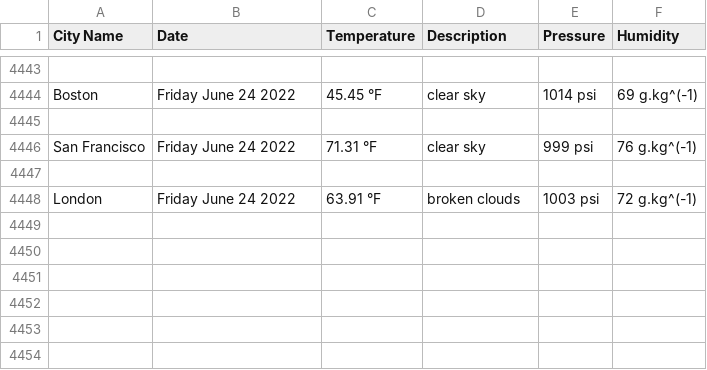
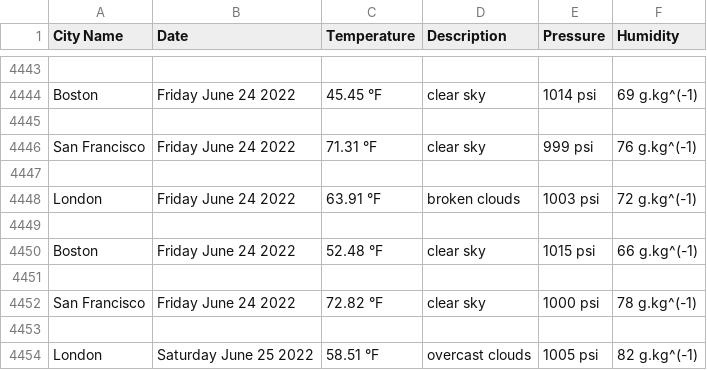
Before and after one commit to handel-fan/pythonic-weather, a CSV file: weather.csv, drawn as a sheet; only a part is shown, gaps mark what is left out.

```diff
--- a/weather.csv
+++ b/weather.csv
@@ -4448 +4448,7 @@ San Francisco,Friday June 24 2022,71.31 °F,clear sky,999 psi,76 g.kg^(-1)
 London,Friday June 24 2022,63.91 °F,broken clouds,1003 psi,72 g.kg^(-1)
+
+Boston,Friday June 24 2022,52.48 °F,clear sky,1015 psi,66 g.kg^(-1)
+
+San Francisco,Friday June 24 2022,72.82 °F,clear sky,1000 psi,78 g.kg^(-1)
+
+London,Saturday June 25 2022,58.51 °F,overcast clouds,1005 psi,82 g.kg^(-1)
```
